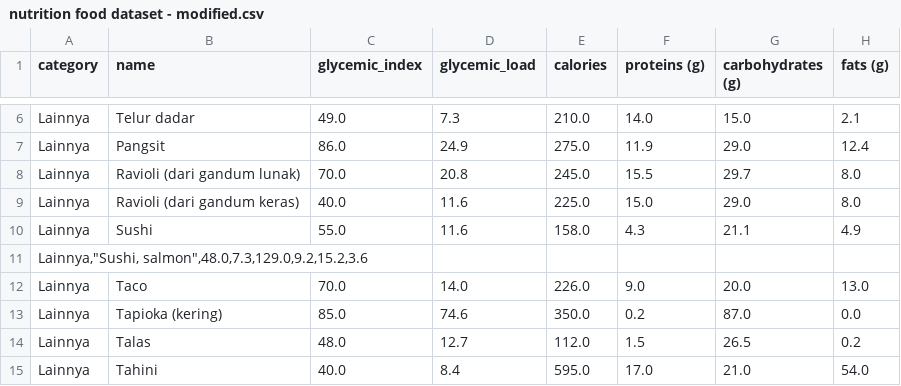
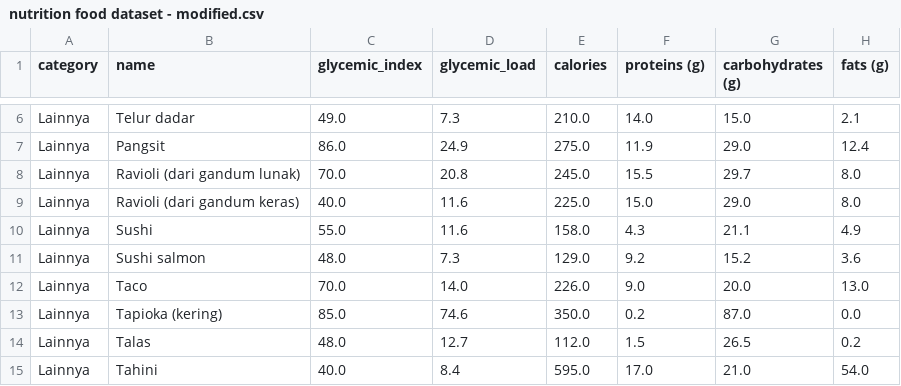
Before and after one commit to Glucofy-Team/Glucofy-Machine-Learning, a CSV file: data/nutrition food dataset - modified.csv, drawn as a sheet; only a part is shown, gaps mark what is left out.

Commit message:
update dataset

```diff
--- a/data/nutrition food dataset - modified.csv
+++ b/data/nutrition food dataset - modified.csv
@@ -10,3 +10,3 @@ Lainnya,Ravioli (dari gandum keras),40.0,11.6,225.0,15.0,29.0,8.0
 Lainnya,Sushi,55.0,11.6,158.0,4.3,21.1,4.9
-"Lainnya,""Sushi, salmon"",48.0,7.3,129.0,9.2,15.2,3.6"
+Lainnya,Sushi salmon,48.0,7.3,129.0,9.2,15.2,3.6
 Lainnya,Taco,70.0,14.0,226.0,9.0,20.0,13.0
```
Also changed, not shown: data/nutrition food dataset - translated.csv, 1 other file.
